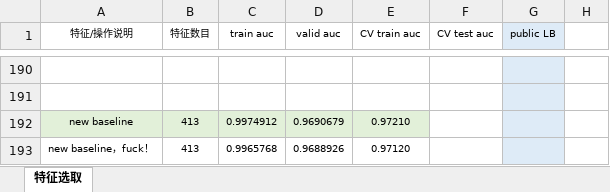
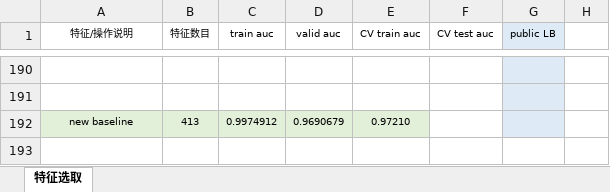
Before and after one commit to SunnyMarkLiu/datacastle_travel_services_predict-rank5, an Excel workbook: Feature Engineering.xlsx, sheet 特征选取, drawn as a sheet; only a part is shown, gaps mark what is left out; values as stored, in another font and other column widths than the file's, no borders; the diff names each change by its address in the sheet, - before the commit and + after, or states it on an @@ line.

```diff
--- a/Feature Engineering.xlsx (sheet 特征选取)
+++ b/Feature Engineering.xlsx (sheet 特征选取)
-row 193: new baseline，fuck！ | 413 | 0.9965768 | 0.9688926 | 0.97120
```
Also changed, not shown: 4 other files.
